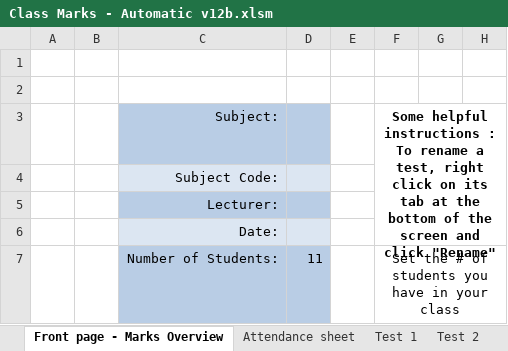
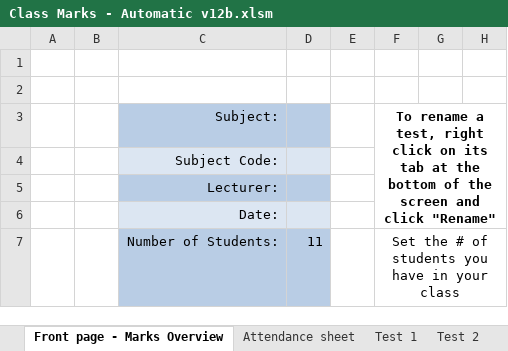
Before and after one commit to JordanScarrott/StudentExcelSheet, an Excel workbook: Class Marks - Automatic v12b.xlsm, sheet Front page - Marks Overview, drawn as a sheet; only a part is shown; values as stored, in another font and other column widths than the file's, no borders; charts and pictures and conditional formats not drawn; the diff names each change by its address in the sheet, - before the commit and + after, or states it on an @@ line.

```diff
--- a/Class Marks - Automatic v12b.xlsm (sheet Front page - Marks Overview)
+++ b/Class Marks - Automatic v12b.xlsm (sheet Front page - Marks Overview)
-F3: Some helpful instructions : To rename…
+F3: To rename…
```
